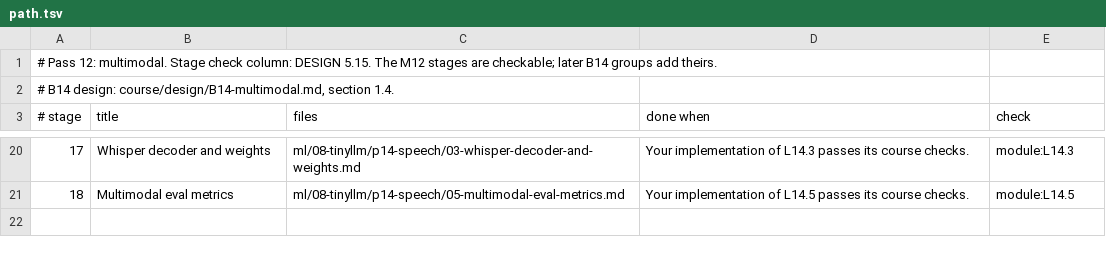
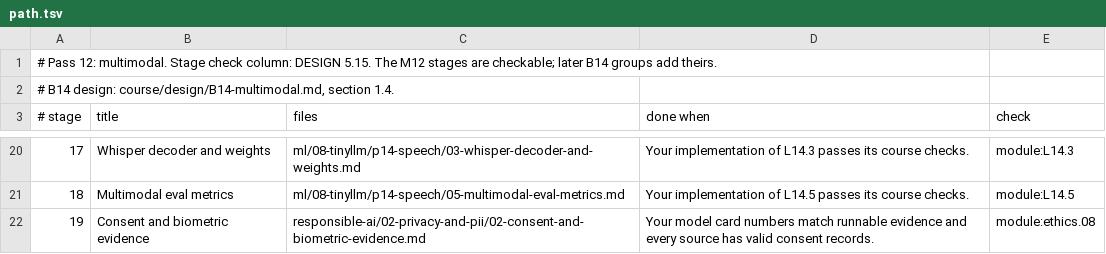
Before and after one commit to urmzd/openlearn, a TSV file: paths/course-p12-multimodal/path.tsv, drawn as a sheet; only a part is shown, gaps mark what is left out.

Commit message:
feat(course): validate multimodal consent and model-card evidence

```diff
--- a/paths/course-p12-multimodal/path.tsv
+++ b/paths/course-p12-multimodal/path.tsv
@@ -21 +21,2 @@
 18	Multimodal eval metrics	ml/08-tinyllm/p14-speech/05-multimodal-eval-metrics.md	Your implementation of L14.5 passes its course checks.	module:L14.5
+19	Consent and biometric evidence	responsible-ai/02-privacy-and-pii/02-consent-and-biometric-evidence.md	Your model card numbers match runnable evidence and every source has valid consent records.	module:ethics.08
```
Also changed, not shown: course/modules.tsv, 28 other files.
